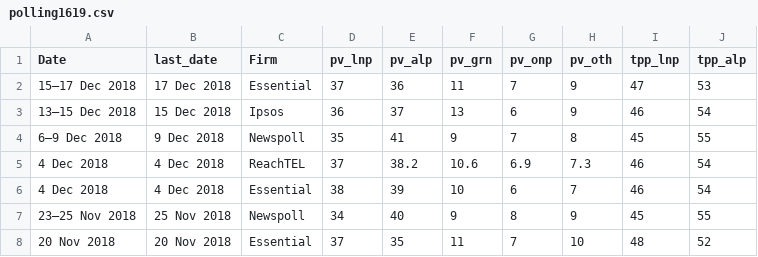
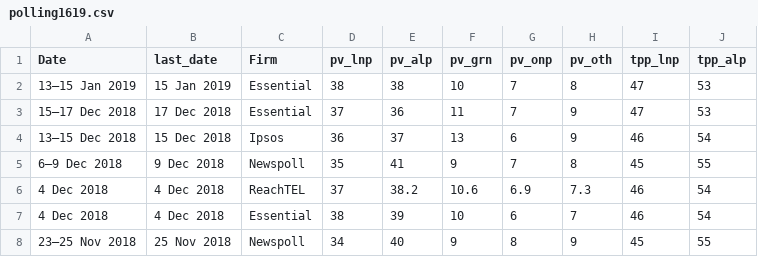
Before and after one commit to metacoretechs/wikipedia-aus-poll-charts, a CSV file: polling1619.csv, drawn as a sheet; only a part is shown; the shorter side is filled out with more unchanged rows.

Commit message:
15 January 2019 Essential

```diff
--- a/polling1619.csv
+++ b/polling1619.csv
@@ -1,2 +1,3 @@
 Date,last_date,Firm,pv_lnp,pv_alp,pv_grn,pv_onp,pv_oth,tpp_lnp,tpp_alp
+13–15 Jan 2019,15 Jan 2019,Essential,38,38,10,7,8,47,53
 15–17 Dec 2018,17 Dec 2018,Essential,37,36,11,7,9,47,53
```
Also changed, not shown: 2 other files.
